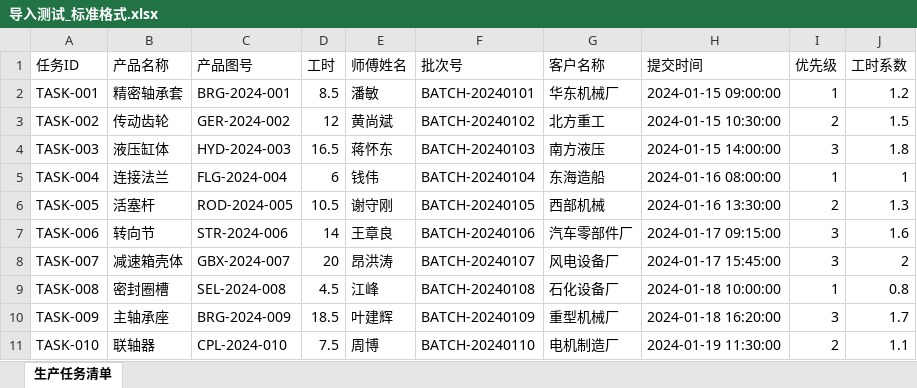
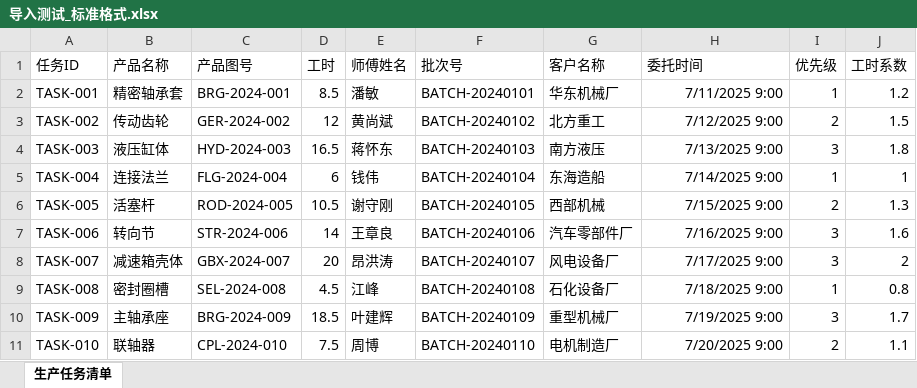
Before and after one commit to LaLaLaU/production-kanban, an Excel workbook: test-excel/导入测试_标准格式.xlsx, sheet 生产任务清单, drawn as a sheet; values as stored, in another font and other column widths than the file's, no borders; the diff names each change by its address in the sheet, - before the commit and + after, or states it on an @@ line.

```diff
--- a/test-excel/导入测试_标准格式.xlsx (sheet 生产任务清单)
+++ b/test-excel/导入测试_标准格式.xlsx (sheet 生产任务清单)
-H1: 提交时间
+H1: 委托时间
-H2 (委托时间): 2024-01-15 09:00:00
+H2 (委托时间): 7/11/2025 9:00
-H3 (委托时间): 2024-01-15 10:30:00
+H3 (委托时间): 7/12/2025 9:00
-H4 (委托时间): 2024-01-15 14:00:00
+H4 (委托时间): 7/13/2025 9:00
-H5 (委托时间): 2024-01-16 08:00:00
+H5 (委托时间): 7/14/2025 9:00
-H6 (委托时间): 2024-01-16 13:30:00
+H6 (委托时间): 7/15/2025 9:00
-H7 (委托时间): 2024-01-17 09:15:00
+H7 (委托时间): 7/16/2025 9:00
-H8 (委托时间): 2024-01-17 15:45:00
+H8 (委托时间): 7/17/2025 9:00
-H9 (委托时间): 2024-01-18 10:00:00
+H9 (委托时间): 7/18/2025 9:00
-H10 (委托时间): 2024-01-18 16:20:00
+H10 (委托时间): 7/19/2025 9:00
-H11 (委托时间): 2024-01-19 11:30:00
+H11 (委托时间): 7/20/2025 9:00
```
Also changed, not shown: 7 other files.
